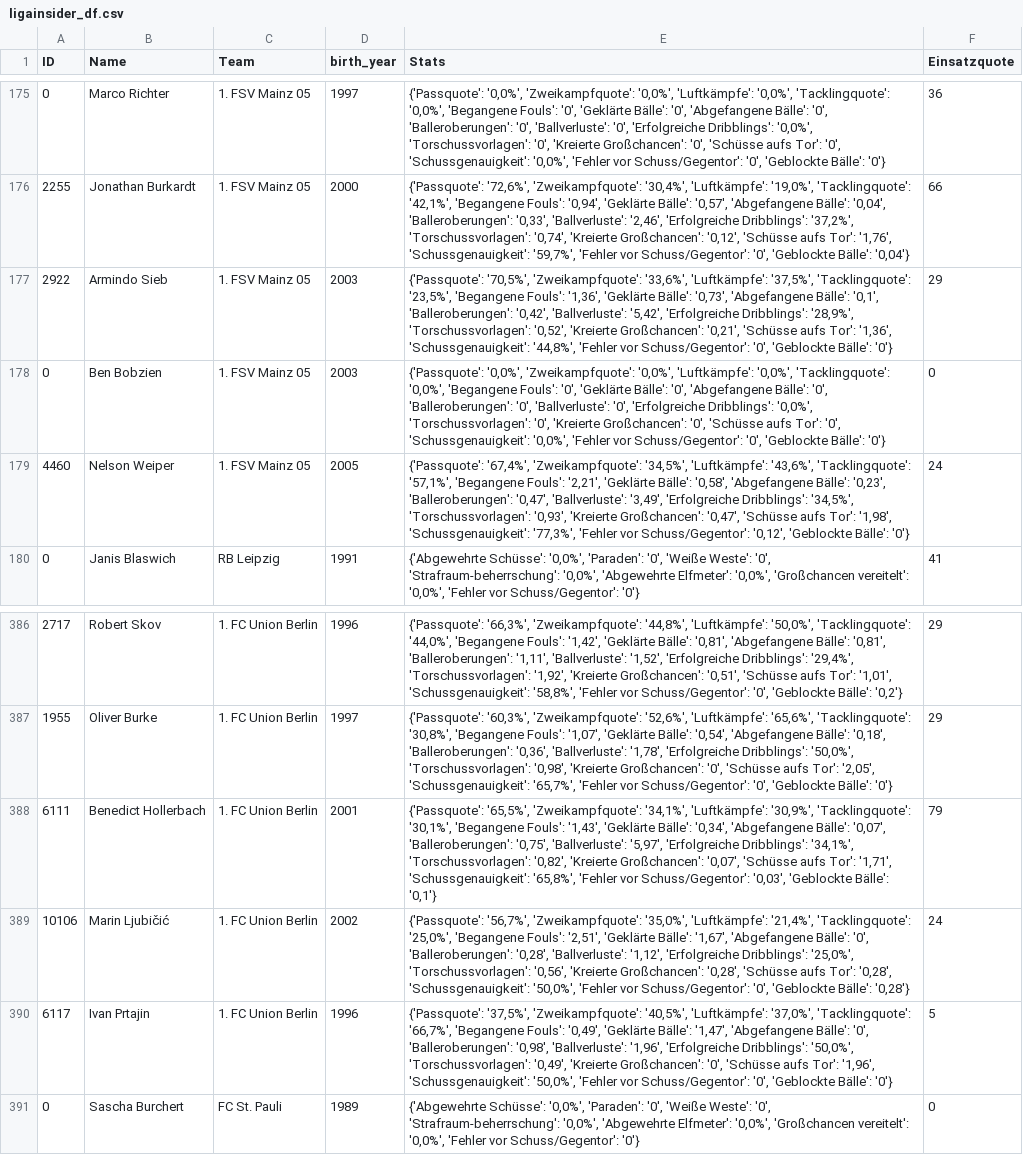
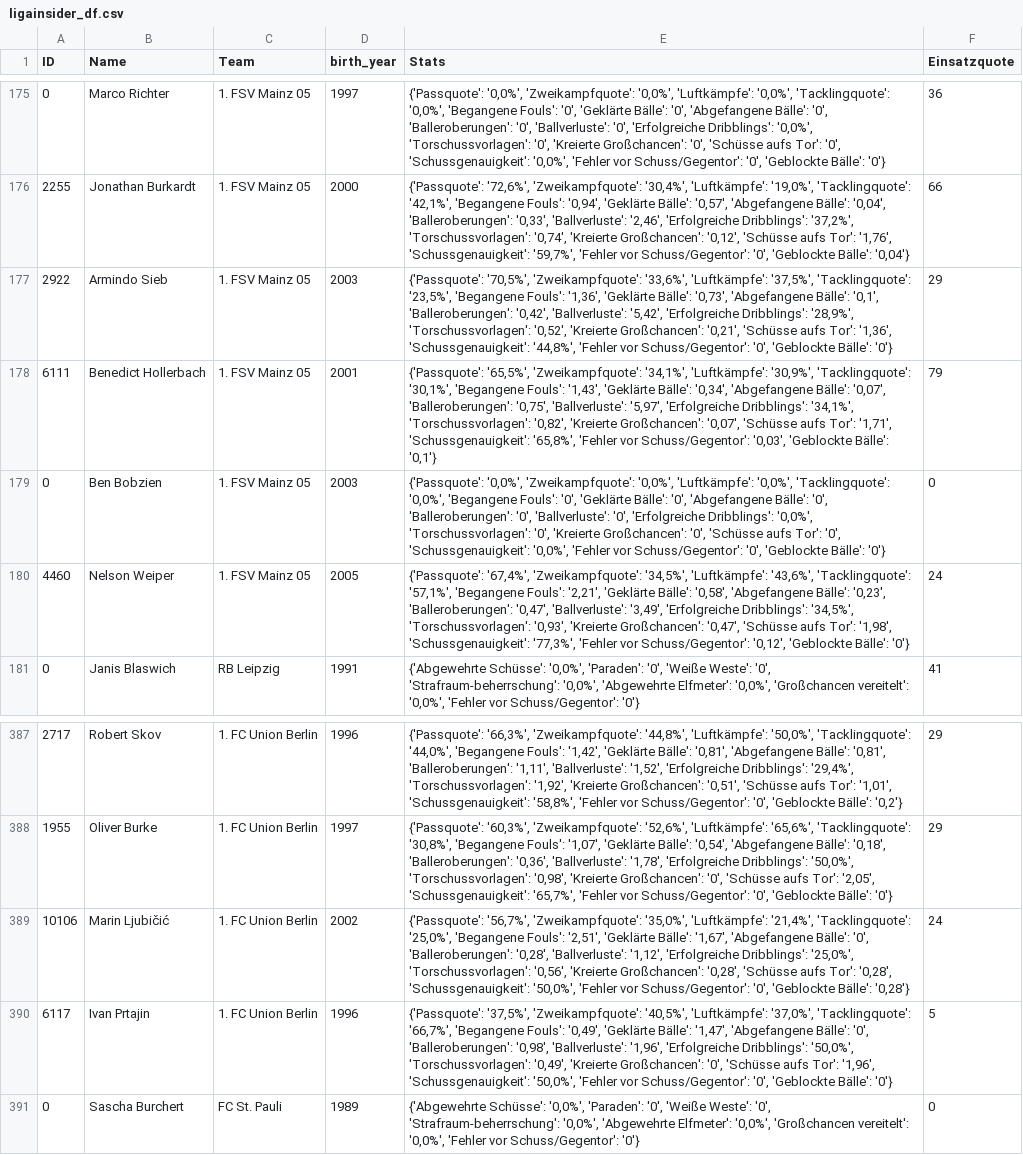
Before and after one commit to buenavista62/kickbased, a CSV file: data/ligainsider_df.csv, drawn as a sheet; only a part is shown, gaps mark what is left out.

Commit message:
Automated data update

```diff
--- a/data/ligainsider_df.csv
+++ b/data/ligainsider_df.csv
@@ -177,2 +177,3 @@ ID,Name,Team,birth_year,Stats,Einsatzquote
 2922,Armindo Sieb,1. FSV Mainz 05,2003,"{'Passquote': '70,5%', 'Zweikampfquote': '33,6%', 'Luftkämpfe': '37,5%', 'Tacklingquote': '23,5%', 'Begangene Fouls': '1,36', 'Geklärte Bälle': '0,73', 'Abgefangene Bälle': '0,1', 'Balleroberungen': '0,42', 'Ballverluste': '5,42', 'Erfolgreiche Dribblings': '28,9%', 'Torschussvorlagen': '0,52', 'Kreierte Großchancen': '0,21', 'Schüsse aufs Tor': '1,36', 'Schussgenauigkeit': '44,8%', 'Fehler vor Schuss/Gegentor': '0', 'Geblockte Bälle': '0'}",29
+6111,Benedict Hollerbach,1. FSV Mainz 05,2001,"{'Passquote': '65,5%', 'Zweikampfquote': '34,1%', 'Luftkämpfe': '30,9%', 'Tacklingquote': '30,1%', 'Begangene Fouls': '1,43', 'Geklärte Bälle': '0,34', 'Abgefangene Bälle': '0,07', 'Balleroberungen': '0,75', 'Ballverluste': '5,97', 'Erfolgreiche Dribblings': '34,1%', 'Torschussvorlagen': '0,82', 'Kreierte Großchancen': '0,07', 'Schüsse aufs Tor': '1,71', 'Schussgenauigkeit': '65,8%', 'Fehler vor Schuss/Gegentor': '0,03', 'Geblockte Bälle': '0,1'}",79
 0,Ben Bobzien,1. FSV Mainz 05,2003,"{'Passquote': '0,0%', 'Zweikampfquote': '0,0%', 'Luftkämpfe': '0,0%', 'Tacklingquote': '0,0%', 'Begangene Fouls': '0', 'Geklärte Bälle': '0', 'Abgefangene Bälle': '0', 'Balleroberungen': '0', 'Ballverluste': '0', 'Erfolgreiche Dribblings': '0,0%', 'Torschussvorlagen': '0', 'Kreierte Großchancen': '0', 'Schüsse aufs Tor': '0', 'Schussgenauigkeit': '0,0%', 'Fehler vor Schuss/Gegentor': '0', 'Geblockte Bälle': '0'}",0
@@ -387,3 +388,2 @@ ID,Name,Team,birth_year,Stats,Einsatzquote
 1955,Oliver Burke,1. FC Union Berlin,1997,"{'Passquote': '60,3%', 'Zweikampfquote': '52,6%', 'Luftkämpfe': '65,6%', 'Tacklingquote': '30,8%', 'Begangene Fouls': '1,07', 'Geklärte Bälle': '0,54', 'Abgefangene Bälle': '0,18', 'Balleroberungen': '0,36', 'Ballverluste': '1,78', 'Erfolgreiche Dribblings': '50,0%', 'Torschussvorlagen': '0,98', 'Kreierte Großchancen': '0', 'Schüsse aufs Tor': '2,05', 'Schussgenauigkeit': '65,7%', 'Fehler vor Schuss/Gegentor': '0', 'Geblockte Bälle': '0'}",29
-6111,Benedict Hollerbach,1. FC Union Berlin,2001,"{'Passquote': '65,5%', 'Zweikampfquote': '34,1%', 'Luftkämpfe': '30,9%', 'Tacklingquote': '30,1%', 'Begangene Fouls': '1,43', 'Geklärte Bälle': '0,34', 'Abgefangene Bälle': '0,07', 'Balleroberungen': '0,75', 'Ballverluste': '5,97', 'Erfolgreiche Dribblings': '34,1%', 'Torschussvorlagen': '0,82', 'Kreierte Großchancen': '0,07', 'Schüsse aufs Tor': '1,71', 'Schussgenauigkeit': '65,8%', 'Fehler vor Schuss/Gegentor': '0,03', 'Geblockte Bälle': '0,1'}",79
 10106,Marin Ljubičić,1. FC Union Berlin,2002,"{'Passquote': '56,7%', 'Zweikampfquote': '35,0%', 'Luftkämpfe': '21,4%', 'Tacklingquote': '25,0%', 'Begangene Fouls': '2,51', 'Geklärte Bälle': '1,67', 'Abgefangene Bälle': '0', 'Balleroberungen': '0,28', 'Ballverluste': '1,12', 'Erfolgreiche Dribblings': '25,0%', 'Torschussvorlagen': '0,56', 'Kreierte Großchancen': '0,28', 'Schüsse aufs Tor': '0,28', 'Schussgenauigkeit': '50,0%', 'Fehler vor Schuss/Gegentor': '0', 'Geblockte Bälle': '0,28'}",24
```
Also changed, not shown: data/2023-2024fbref_full.csv, 1 other file.
